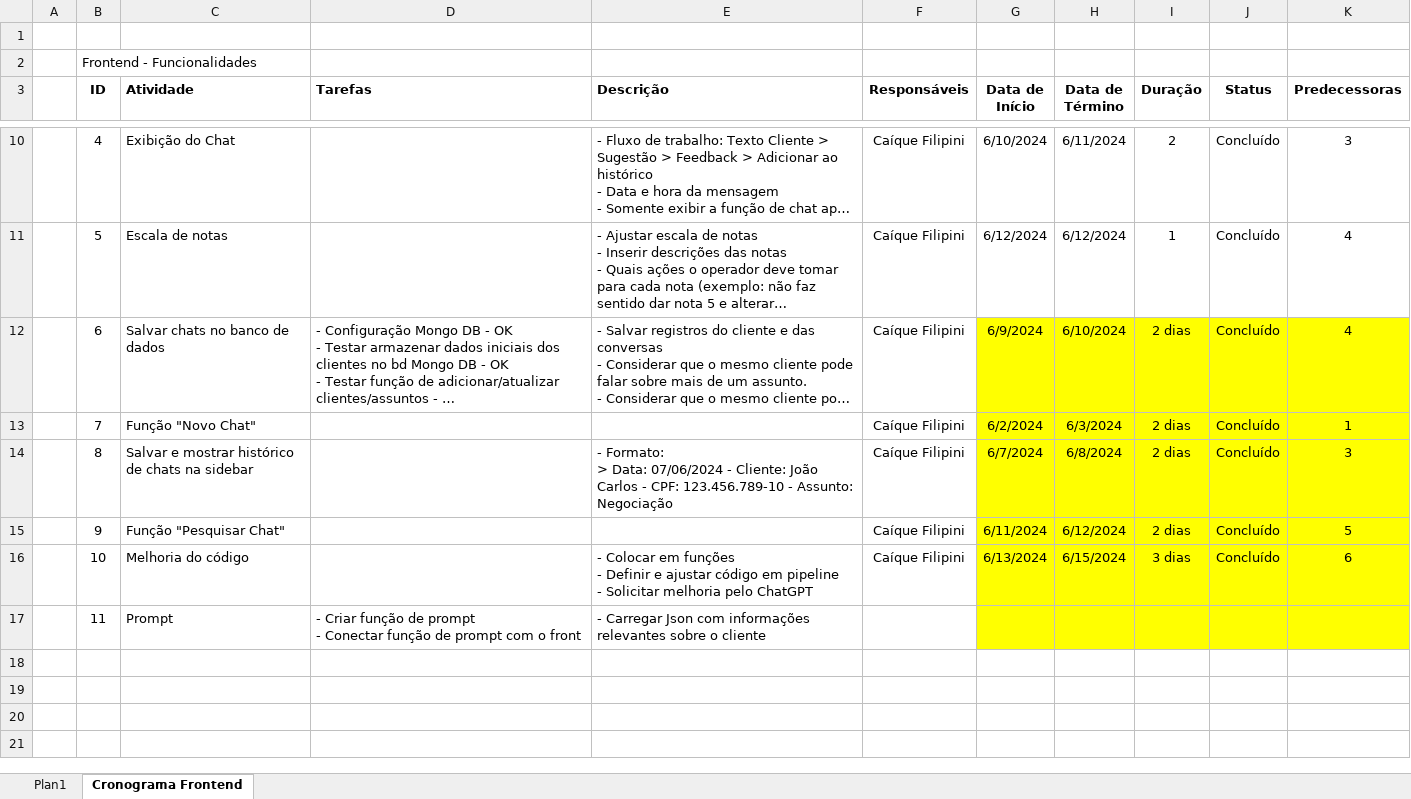
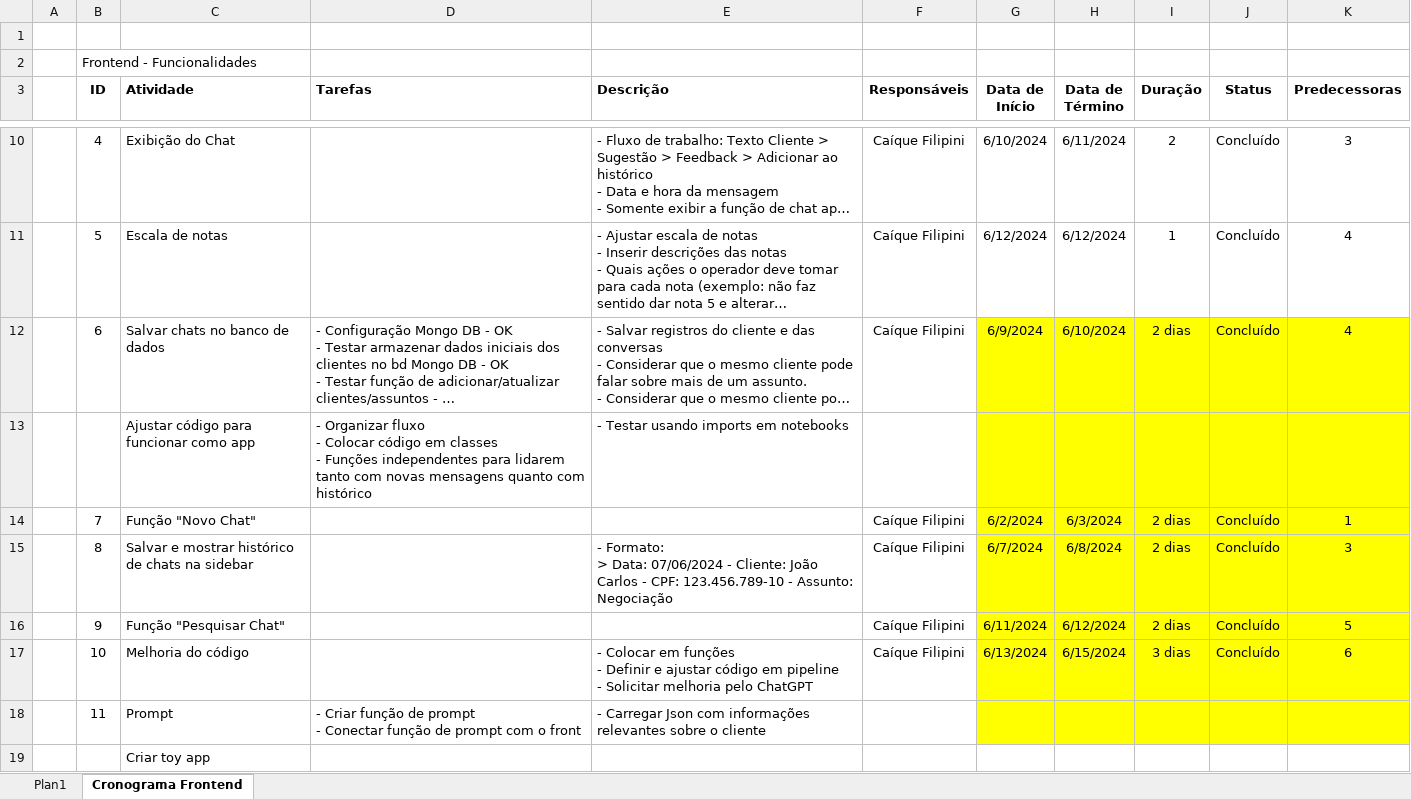
Before and after one commit to caiquefilipini/chatbot-whatsapp-collections, an Excel workbook: docs/cronograma.xlsx, sheet Cronograma Frontend, drawn as a sheet; only a part is shown, gaps mark what is left out; long unchanged cells end in …; values as stored, in another font and other column widths than the file's, no borders; ↵ is a line break in a cell; the diff names each change by its address in the sheet, - before the commit and + after, or states it on an @@ line.

```diff
--- a/docs/cronograma.xlsx (sheet Cronograma Frontend)
+++ b/docs/cronograma.xlsx (sheet Cronograma Frontend)
+row 13:  |  | Ajustar código para funcionar como app | - Organizar fluxo ↵ - Colocar código em classes ↵ - Funções independentes para lidarem tanto com novas mensagens quanto com histórico | - Testar usando imports em notebooks
+row 19:  |  | Criar toy app
```
Also changed, not shown: data/clientes_politica_v2.xlsx, 5 other files.
